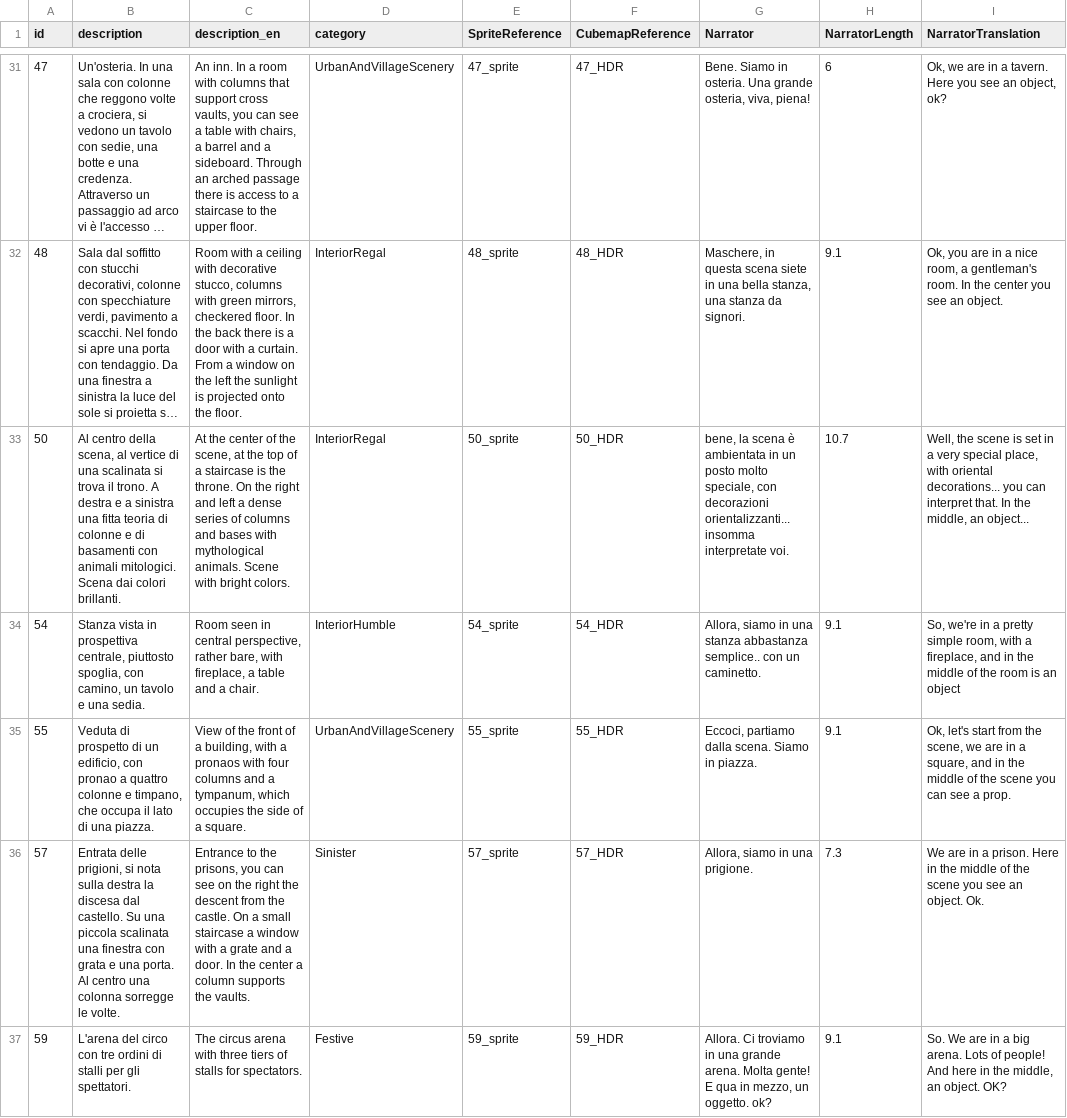
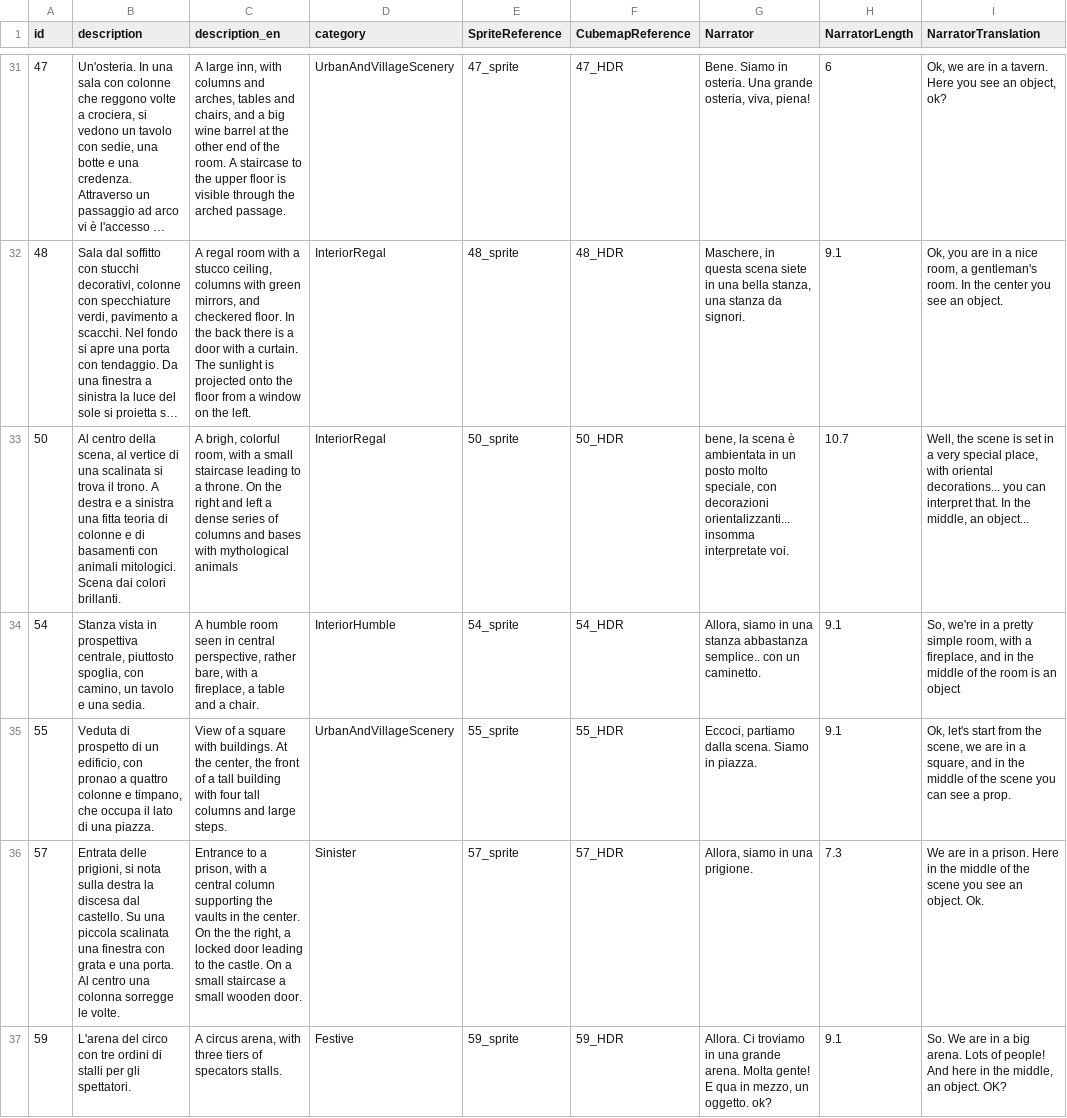
Before and after one commit to dmstfctn/the-models-data, a CSV file: csv/backdrops.csv, drawn as a sheet; only a part is shown, gaps mark what is left out; long unchanged cells end in …; the diff covers the shown part only; the diff names each change by its address in the sheet, - before the commit and + after, or states it on an @@ line.

Commit message:
translations

```diff
--- a/csv/backdrops.csv
+++ b/csv/backdrops.csv
-C31 (description_en): An inn. In a room with columns that support cross vaults, you can see a table with chairs, a barrel and a sideboard. Through an arched passage there is access to a staircase to the upper floor.
+C31 (description_en): A large inn, with columns and arches, tables and chairs, and a big wine barrel at the other end of the room. A staircase to the upper floor is visible through the arched passage.
-C32 (description_en): Room with a ceiling with decorative stucco, columns with green mirrors, checkered floor. In the back there is a door with a curtain. From a window on the left the sunlight is projected onto the floor.
+C32 (description_en): A regal room with a stucco ceiling, columns with green mirrors, and checkered floor. In the back there is a door with a curtain. The sunlight is projected onto the floor from a window on the left.
-C33 (description_en): At the center of the scene, at the top of a staircase is the throne. On the right and left a dense series of columns and bases with mythological animals. Scene with bright colors.
+C33 (description_en): A brigh, colorful room, with a small staircase leading to a throne. On the right and left a dense series of columns and bases with mythological animals
-C34 (description_en): Room seen in central perspective, rather bare, with fireplace, a…
+C34 (description_en): A humble room seen in central perspective, rather bare, with a fireplace, a…
-C35 (description_en): View of the front of a building, with a pronaos with four columns and a tympanum, which occupies the side of a square.
+C35 (description_en): View of a square with buildings. At the center, the front of a tall building with four tall columns and large steps.
-C36 (description_en): Entrance to the prisons, you can see on the right the descent from the castle. On a small staircase a window with a grate and a door. In the center a column supports the vaults.
+C36 (description_en): Entrance to a prison, with a central column supporting the vaults in the center. On the the right, a locked door leading to the castle. On a small staircase a small wooden door.
-C37 (description_en): The circus arena with three tiers of stalls for spectators.
+C37 (description_en): A circus arena, with three tiers of specators stalls.
```
Also changed, not shown: 52 edited cells elsewhere in this file, csv/characters.csv, csv/props.csv, 3 other files.
